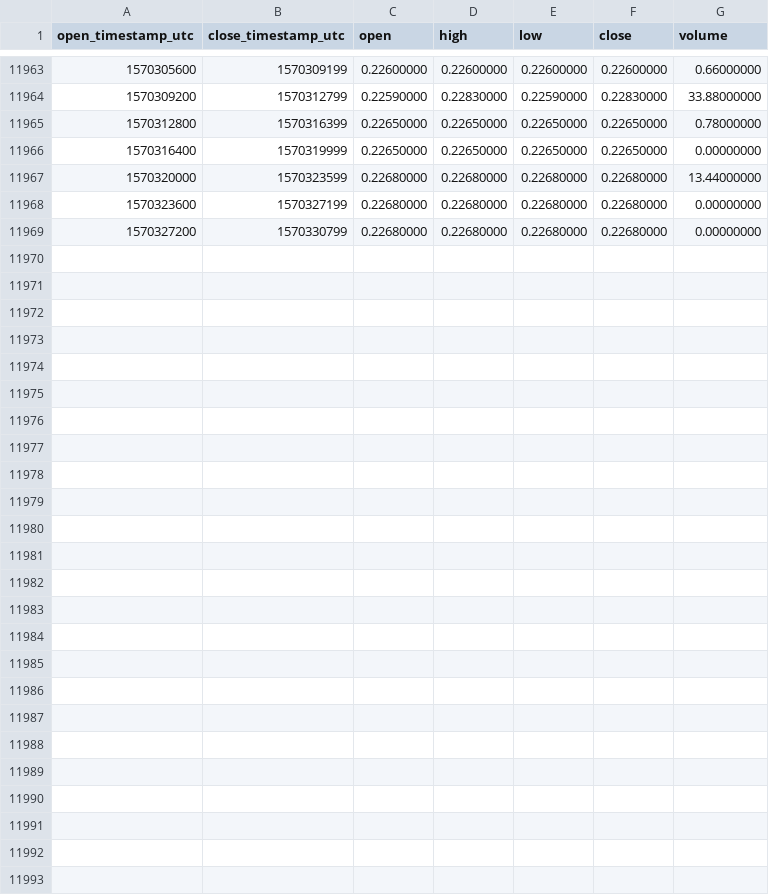
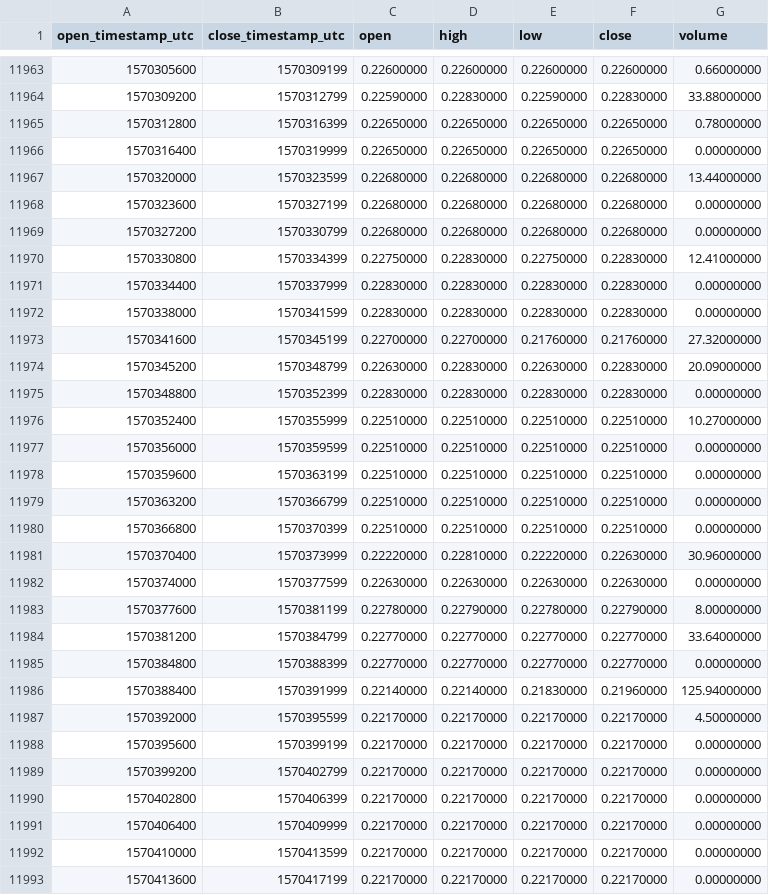
Before and after one commit to cryptobigbro/binance-ZENBNB, a CSV file: binance-ZENBNB-1h.csv, drawn as a sheet; only a part is shown, gaps mark what is left out.

Commit message:
Update OHLCV data.

```diff
--- a/binance-ZENBNB-1h.csv
+++ b/binance-ZENBNB-1h.csv
@@ -11969 +11969,25 @@ open_timestamp_utc,close_timestamp_utc,open,high,low,close,volume
 1570327200,1570330799,0.22680000,0.22680000,0.22680000,0.22680000,0.00000000
+1570330800,1570334399,0.22750000,0.22830000,0.22750000,0.22830000,12.41000000
+1570334400,1570337999,0.22830000,0.22830000,0.22830000,0.22830000,0.00000000
+1570338000,1570341599,0.22830000,0.22830000,0.22830000,0.22830000,0.00000000
+1570341600,1570345199,0.22700000,0.22700000,0.21760000,0.21760000,27.32000000
+1570345200,1570348799,0.22630000,0.22830000,0.22630000,0.22830000,20.09000000
+1570348800,1570352399,0.22830000,0.22830000,0.22830000,0.22830000,0.00000000
+1570352400,1570355999,0.22510000,0.22510000,0.22510000,0.22510000,10.27000000
+1570356000,1570359599,0.22510000,0.22510000,0.22510000,0.22510000,0.00000000
+1570359600,1570363199,0.22510000,0.22510000,0.22510000,0.22510000,0.00000000
+1570363200,1570366799,0.22510000,0.22510000,0.22510000,0.22510000,0.00000000
+1570366800,1570370399,0.22510000,0.22510000,0.22510000,0.22510000,0.00000000
+1570370400,1570373999,0.22220000,0.22810000,0.22220000,0.22630000,30.96000000
+1570374000,1570377599,0.22630000,0.22630000,0.22630000,0.22630000,0.00000000
+1570377600,1570381199,0.22780000,0.22790000,0.22780000,0.22790000,8.00000000
+1570381200,1570384799,0.22770000,0.22770000,0.22770000,0.22770000,33.64000000
+1570384800,1570388399,0.22770000,0.22770000,0.22770000,0.22770000,0.00000000
+1570388400,1570391999,0.22140000,0.22140000,0.21830000,0.21960000,125.94000000
+1570392000,1570395599,0.22170000,0.22170000,0.22170000,0.22170000,4.50000000
+1570395600,1570399199,0.22170000,0.22170000,0.22170000,0.22170000,0.00000000
+1570399200,1570402799,0.22170000,0.22170000,0.22170000,0.22170000,0.00000000
+1570402800,1570406399,0.22170000,0.22170000,0.22170000,0.22170000,0.00000000
+1570406400,1570409999,0.22170000,0.22170000,0.22170000,0.22170000,0.00000000
+1570410000,1570413599,0.22170000,0.22170000,0.22170000,0.22170000,0.00000000
+1570413600,1570417199,0.22170000,0.22170000,0.22170000,0.22170000,0.00000000
```
Also changed, not shown: binance-ZENBNB-1d.csv.
